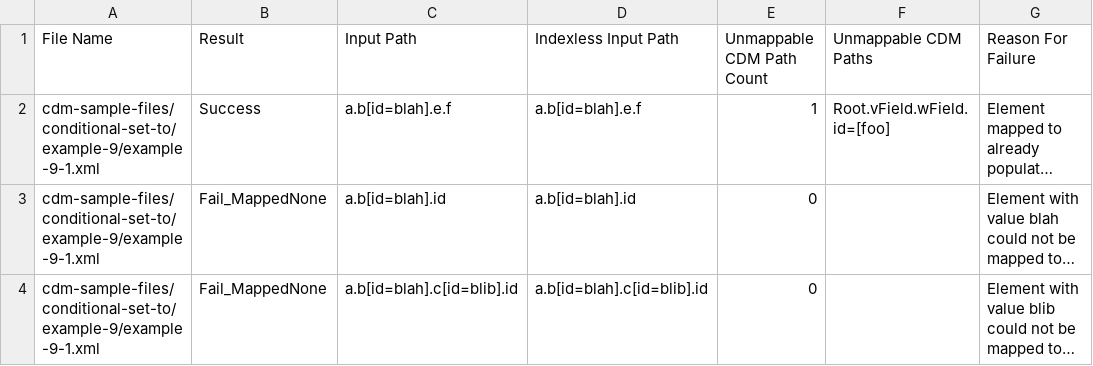
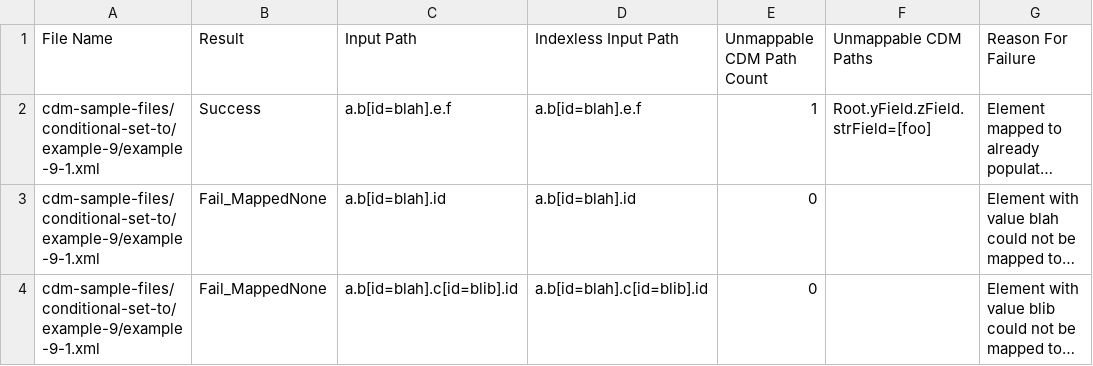
Before and after one commit to rosetta-models/translate-demo, a CSV file: rosetta-source/src/main/resources/mapping-analytics/conditional-set-to-example-9-failed-mappings-report.csv, drawn as a sheet; long unchanged cells end in …; the diff names each change by its address in the sheet, - before the commit and + after, or states it on an @@ line.

```diff
--- a/rosetta-source/src/main/resources/mapping-analytics/conditional-set-to-example-9-failed-mappings-report.csv
+++ b/rosetta-source/src/main/resources/mapping-analytics/conditional-set-to-example-9-failed-mappings-report.csv
-F2 (Unmappable CDM Paths): Root.vField.wField.id=[foo]
+F2 (Unmappable CDM Paths): Root.yField.zField.strField=[foo]
```
Also changed, not shown: 55 other files.
